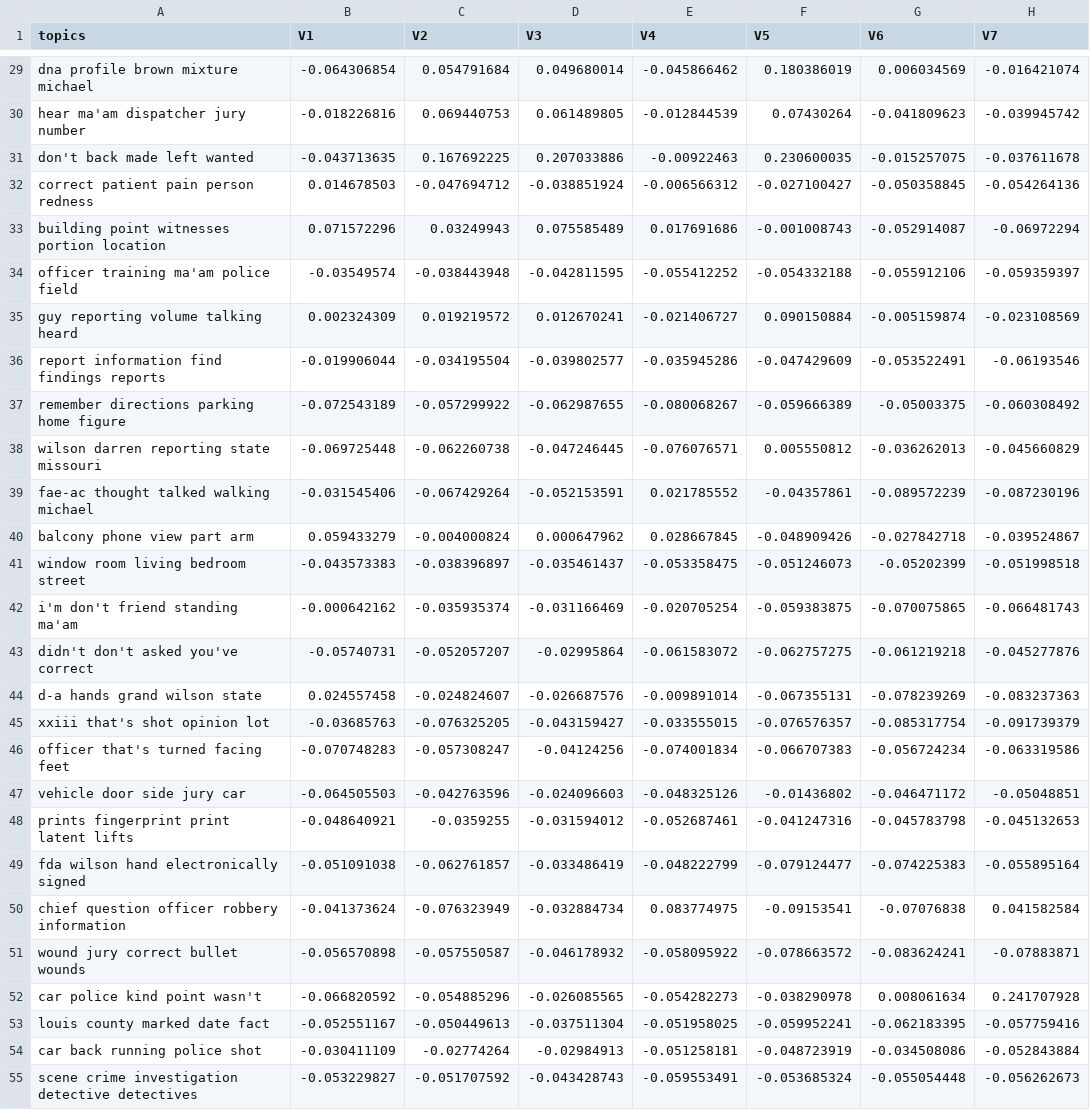
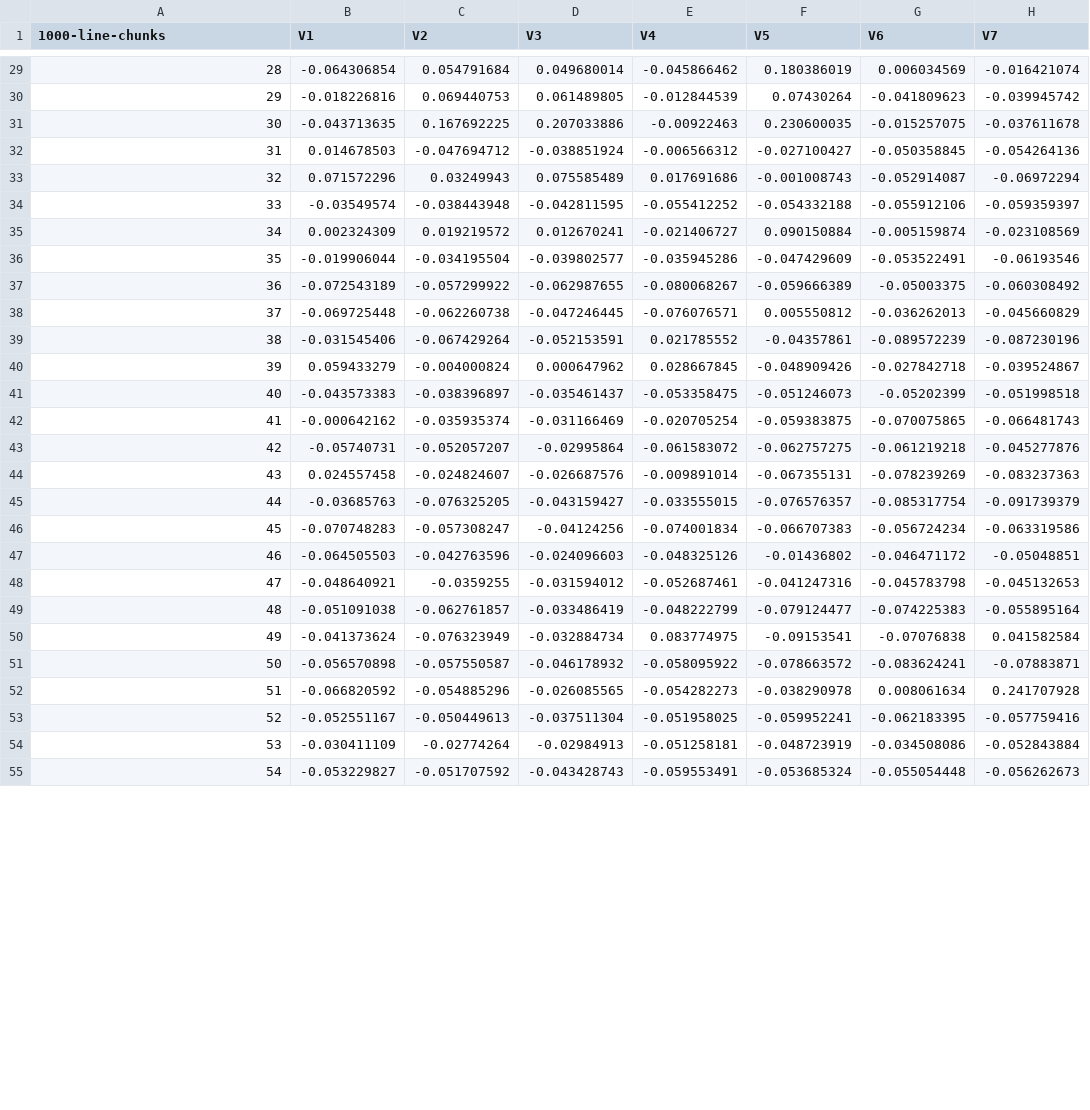
Before and after one commit to shawngraham/ferguson, a CSV file: correlation-matrix.csv, drawn as a sheet; only a part is shown, gaps mark what is left out; the diff covers the shown part only; the diff names each change by its address in the sheet, - before the commit and + after, or states it on an @@ line.

```diff
--- a/correlation-matrix.csv
+++ b/correlation-matrix.csv
-A1: topics
+A1: 1000-line-chunks
-A29 (1000-line-chunks): dna profile brown mixture michael
+A29 (1000-line-chunks): 28
-A30 (1000-line-chunks): hear ma'am dispatcher jury number
+A30 (1000-line-chunks): 29
-A31 (1000-line-chunks): don't back made left wanted
+A31 (1000-line-chunks): 30
-A32 (1000-line-chunks): correct patient pain person redness
+A32 (1000-line-chunks): 31
-A33 (1000-line-chunks): building point witnesses portion location
+A33 (1000-line-chunks): 32
-A34 (1000-line-chunks): officer training ma'am police field
+A34 (1000-line-chunks): 33
-A35 (1000-line-chunks): guy reporting volume talking heard
+A35 (1000-line-chunks): 34
-A36 (1000-line-chunks): report information find findings reports
+A36 (1000-line-chunks): 35
-A37 (1000-line-chunks): remember directions parking home figure
+A37 (1000-line-chunks): 36
-A38 (1000-line-chunks): wilson darren reporting state missouri
+A38 (1000-line-chunks): 37
-A39 (1000-line-chunks): fae-ac thought talked walking michael
+A39 (1000-line-chunks): 38
-A40 (1000-line-chunks): balcony phone view part arm
+A40 (1000-line-chunks): 39
-A41 (1000-line-chunks): window room living bedroom street
+A41 (1000-line-chunks): 40
-A42 (1000-line-chunks): i'm don't friend standing ma'am
+A42 (1000-line-chunks): 41
-A43 (1000-line-chunks): didn't don't asked you've correct
+A43 (1000-line-chunks): 42
-A44 (1000-line-chunks): d-a hands grand wilson state
+A44 (1000-line-chunks): 43
-A45 (1000-line-chunks): xxiii that's shot opinion lot
+A45 (1000-line-chunks): 44
-A46 (1000-line-chunks): officer that's turned facing feet
+A46 (1000-line-chunks): 45
-A47 (1000-line-chunks): vehicle door side jury car
+A47 (1000-line-chunks): 46
-A48 (1000-line-chunks): prints fingerprint print latent lifts
+A48 (1000-line-chunks): 47
-A49 (1000-line-chunks): fda wilson hand electronically signed
+A49 (1000-line-chunks): 48
-A50 (1000-line-chunks): chief question officer robbery information
+A50 (1000-line-chunks): 49
-A51 (1000-line-chunks): wound jury correct bullet wounds
+A51 (1000-line-chunks): 50
-A52 (1000-line-chunks): car police kind point wasn't
+A52 (1000-line-chunks): 51
-A53 (1000-line-chunks): louis county marked date fact
+A53 (1000-line-chunks): 52
-A54 (1000-line-chunks): car back running police shot
+A54 (1000-line-chunks): 53
-A55 (1000-line-chunks): scene crime investigation detective detectives
+A55 (1000-line-chunks): 54
```
Also changed, not shown: 73 edited cells elsewhere in this file.
